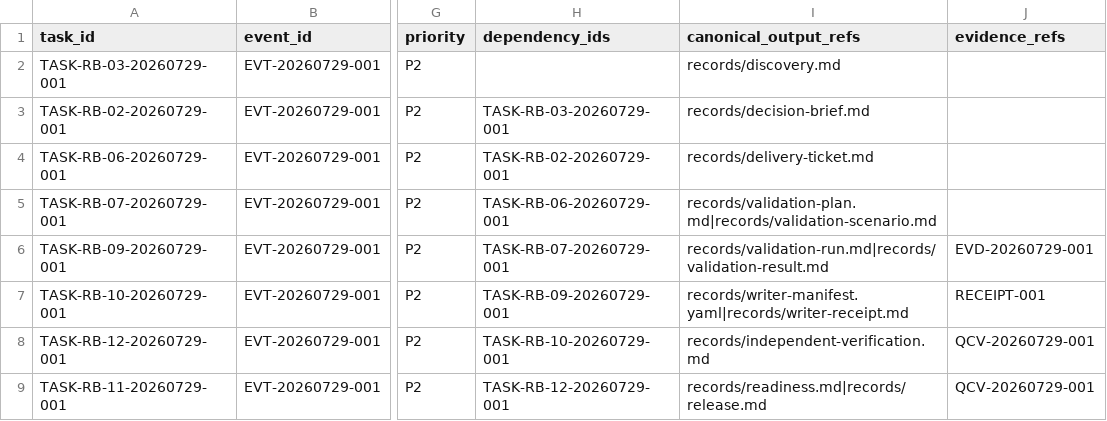
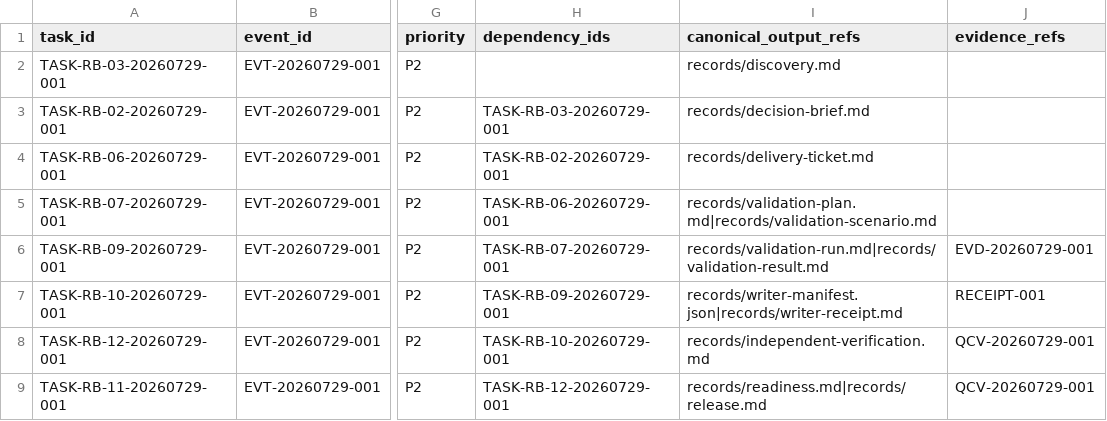
Before and after one commit to sedwna/open-product-operations-os, a CSV file: examples/fictional-saas/records/taskboard.csv, drawn as a sheet; only a part is shown, gaps mark what is left out; the diff names each change by its address in the sheet, - before the commit and + after, or states it on an @@ line.

```diff
--- a/examples/fictional-saas/records/taskboard.csv
+++ b/examples/fictional-saas/records/taskboard.csv
-I7 (canonical_output_refs): records/writer-manifest.yaml|records/writer-receipt.md
+I7 (canonical_output_refs): records/writer-manifest.json|records/writer-receipt.md
```
Also changed, not shown: examples/fictional-saas/lineage.csv, 45 other files.
